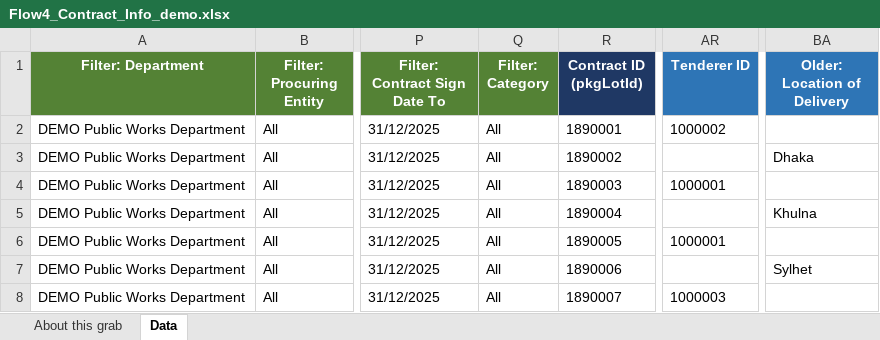
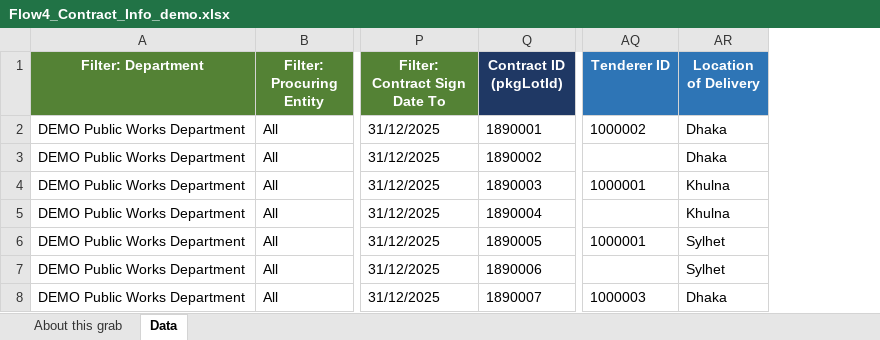
Before and after one commit to oli-ur-rahaman/egp_extension, an Excel workbook: docs/samples/Flow4_Contract_Info_demo.xlsx, sheet Data, drawn as a sheet; only a part is shown, gaps mark what is left out; values as stored, in another font and other column widths than the file's, no borders; removed rows and columns are numbered as before the commit, all else as after; the diff names each change by its address in the sheet, - before the commit and + after, or states it on an @@ line.

```diff
--- a/docs/samples/Flow4_Contract_Info_demo.xlsx (sheet Data)
+++ b/docs/samples/Flow4_Contract_Info_demo.xlsx (sheet Data)
-column Q (Filter: Category), rows 2-8: all All
+column AR (Location of Delivery), rows 2-8: Dhaka | Dhaka | Khulna | Khulna | Sylhet | Sylhet | Dhaka
-column BA (Older: Location of Delivery), rows 3-7: Dhaka |  | Khulna |  | Sylhet
```
Also changed, not shown: sheet About this grab, docs/samples/Flow1_Procurement_Transaction_demo.xlsx, docs/samples/Flow2_Tender_Info_demo.xlsx, 17 other files.
